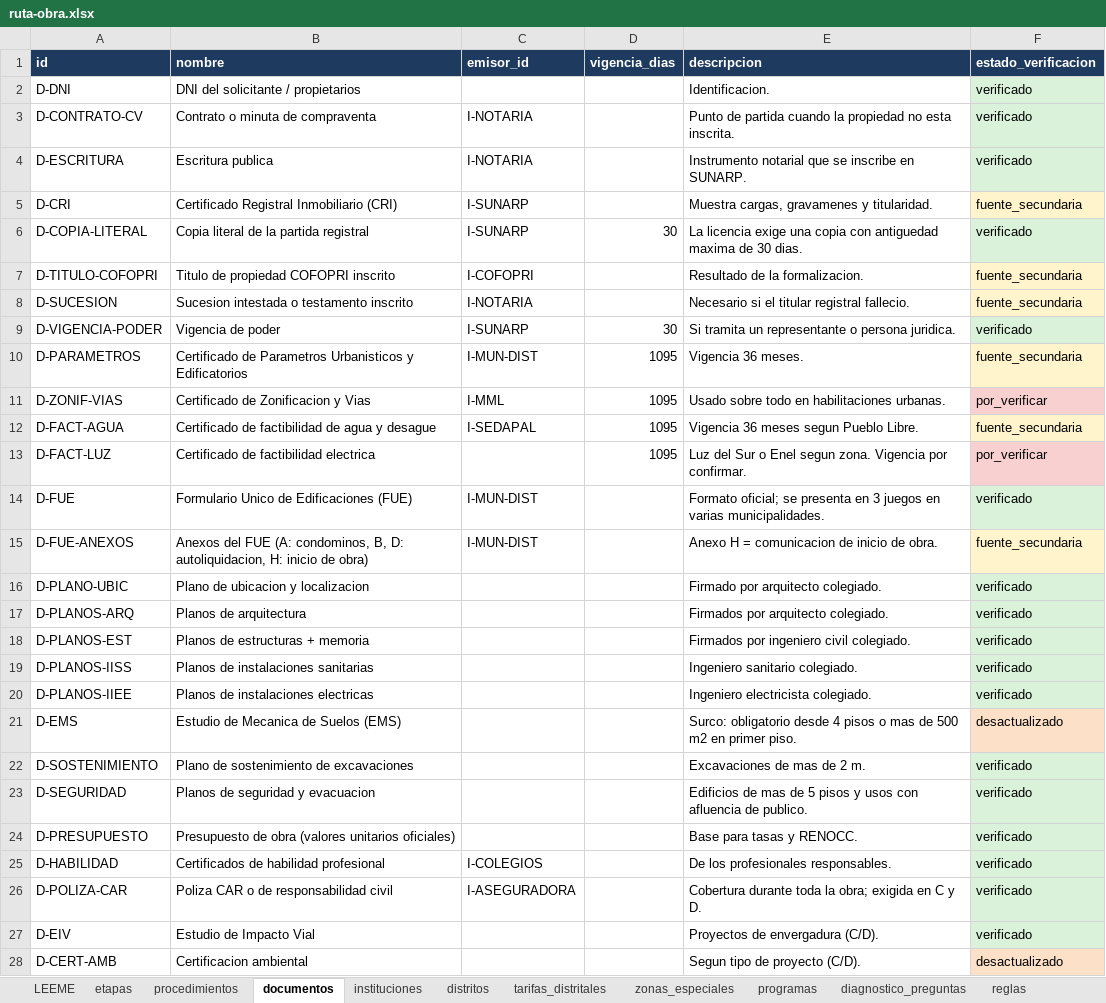
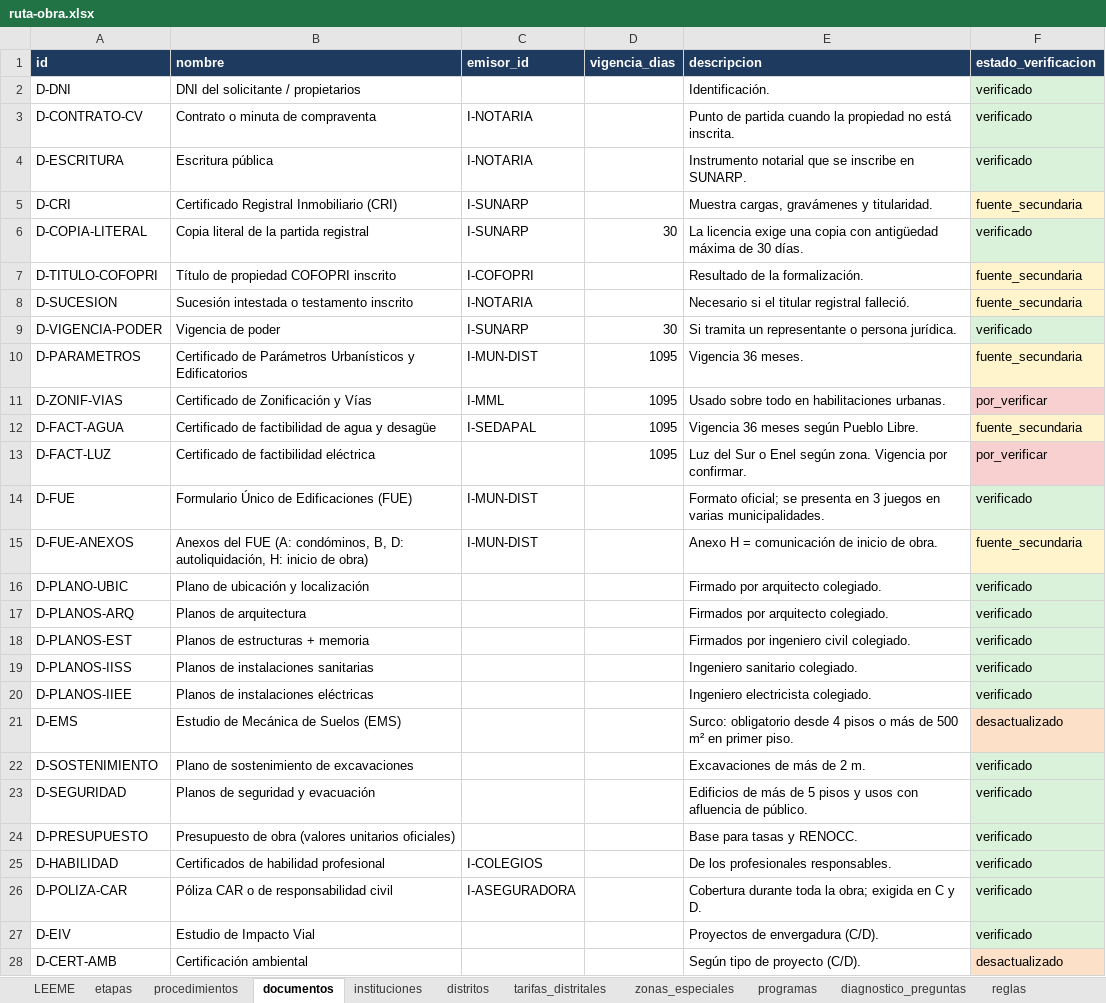
Before and after one commit to XeanN/ruta-obra, an Excel workbook: data/ruta-obra.xlsx, sheet documentos, drawn as a sheet; only a part is shown; values as stored, in another font and other column widths than the file's, no borders; the diff covers the shown part only; the diff names each change by its address in the sheet, - before the commit and + after, or states it on an @@ line.

Commit message:
data: corrige tildes y signos de apertura en los textos visibles (#4)
Solo cambian textos mostrados al usuario; ids, valores de opciones, condiciones, URLs, siglas y codigos quedan iguales. El motor da el mismo resultado (6/6); en resultados-motor.json solo cambian los mensajes de alerta.

```diff
--- a/data/ruta-obra.xlsx (sheet documentos)
+++ b/data/ruta-obra.xlsx (sheet documentos)
-E2 (descripcion): Identificacion.
+E2 (descripcion): Identificación.
-E3 (descripcion): …propiedad no esta inscrita.
+E3 (descripcion): …propiedad no está inscrita.
-B4 (nombre): Escritura publica
+B4 (nombre): Escritura pública
-E5 (descripcion): Muestra cargas, gravamenes y titularidad.
+E5 (descripcion): Muestra cargas, gravámenes y titularidad.
-E6 (descripcion): …copia con antiguedad maxima de 30 dias.
+E6 (descripcion): …copia con antigüedad máxima de 30 días.
-B7 (nombre): Titulo de propiedad COFOPRI inscrito
+B7 (nombre): Título de propiedad COFOPRI inscrito
-E7 (descripcion): Resultado de la formalizacion.
+E7 (descripcion): Resultado de la formalización.
-B8 (nombre): Sucesion intestada o testamento inscrito
+B8 (nombre): Sucesión intestada o testamento inscrito
-E8 (descripcion): Necesario si el titular registral fallecio.
+E8 (descripcion): Necesario si el titular registral falleció.
-E9 (descripcion): …o persona juridica.
+E9 (descripcion): …o persona jurídica.
-B10 (nombre): Certificado de Parametros Urbanisticos y Edificatorios
+B10 (nombre): Certificado de Parámetros Urbanísticos y Edificatorios
-B11 (nombre): Certificado de Zonificacion y Vias
+B11 (nombre): Certificado de Zonificación y Vías
-B12 (nombre): Certificado de factibilidad de agua y desague
+B12 (nombre): Certificado de factibilidad de agua y desagüe
-E12 (descripcion): Vigencia 36 meses segun Pueblo Libre.
+E12 (descripcion): Vigencia 36 meses según Pueblo Libre.
-B13 (nombre): Certificado de factibilidad electrica
+B13 (nombre): Certificado de factibilidad eléctrica
-E13 (descripcion): …o Enel segun zona. Vigencia…
+E13 (descripcion): …o Enel según zona. Vigencia…
-B14 (nombre): Formulario Unico de Edificaciones (FUE)
+B14 (nombre): Formulario Único de Edificaciones (FUE)
-B15 (nombre): …FUE (A: condominos, B, D: autoliquidacion, H: inicio…
+B15 (nombre): …FUE (A: condóminos, B, D: autoliquidación, H: inicio…
-E15 (descripcion): Anexo H = comunicacion de inicio de obra.
+E15 (descripcion): Anexo H = comunicación de inicio de obra.
-B16 (nombre): Plano de ubicacion y localizacion
+B16 (nombre): Plano de ubicación y localización
-B20 (nombre): Planos de instalaciones electricas
+B20 (nombre): Planos de instalaciones eléctricas
-B21 (nombre): Estudio de Mecanica de Suelos (EMS)
+B21 (nombre): Estudio de Mecánica de Suelos (EMS)
-E21 (descripcion): …pisos o mas de 500 m2 en primer…
+E21 (descripcion): …pisos o más de 500 m² en primer…
-E22 (descripcion): Excavaciones de mas de 2 m.
+E22 (descripcion): Excavaciones de más de 2 m.
-B23 (nombre): Planos de seguridad y evacuacion
+B23 (nombre): Planos de seguridad y evacuación
-E23 (descripcion): Edificios de mas de 5 pisos y usos con afluencia de publico.
+E23 (descripcion): Edificios de más de 5 pisos y usos con afluencia de público.
-B26 (nombre): Poliza CAR o de responsabilidad civil
+B26 (nombre): Póliza CAR o de responsabilidad civil
-B28 (nombre): Certificacion ambiental
+B28 (nombre): Certificación ambiental
-E28 (descripcion): Segun tipo de proyecto (C/D).
+E28 (descripcion): Según tipo de proyecto (C/D).
```
Also changed, not shown: 15 edited cells elsewhere in this sheet, sheet procedimientos, sheet instituciones, sheet diagnostico_preguntas, sheet fuentes, sheet tarifas_distritales, sheet etapas, 7 more sheets, 16 other files.
